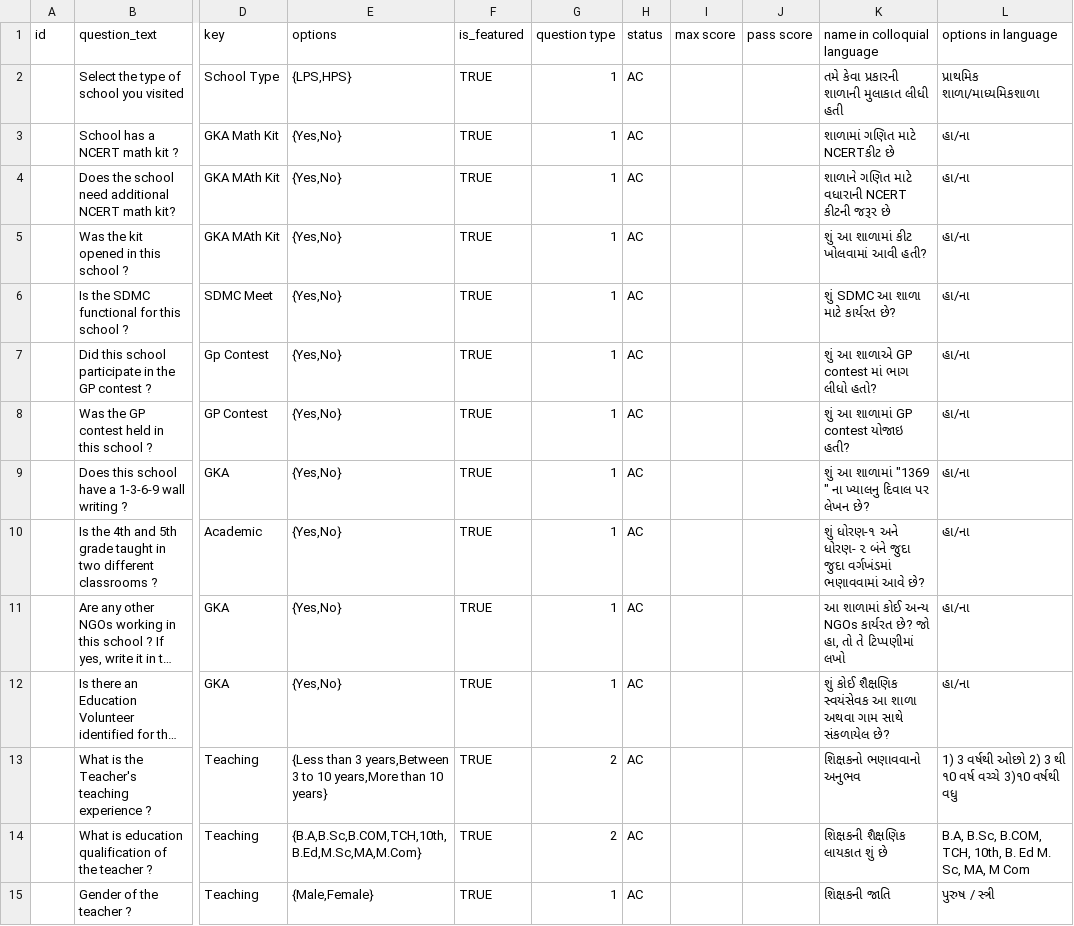
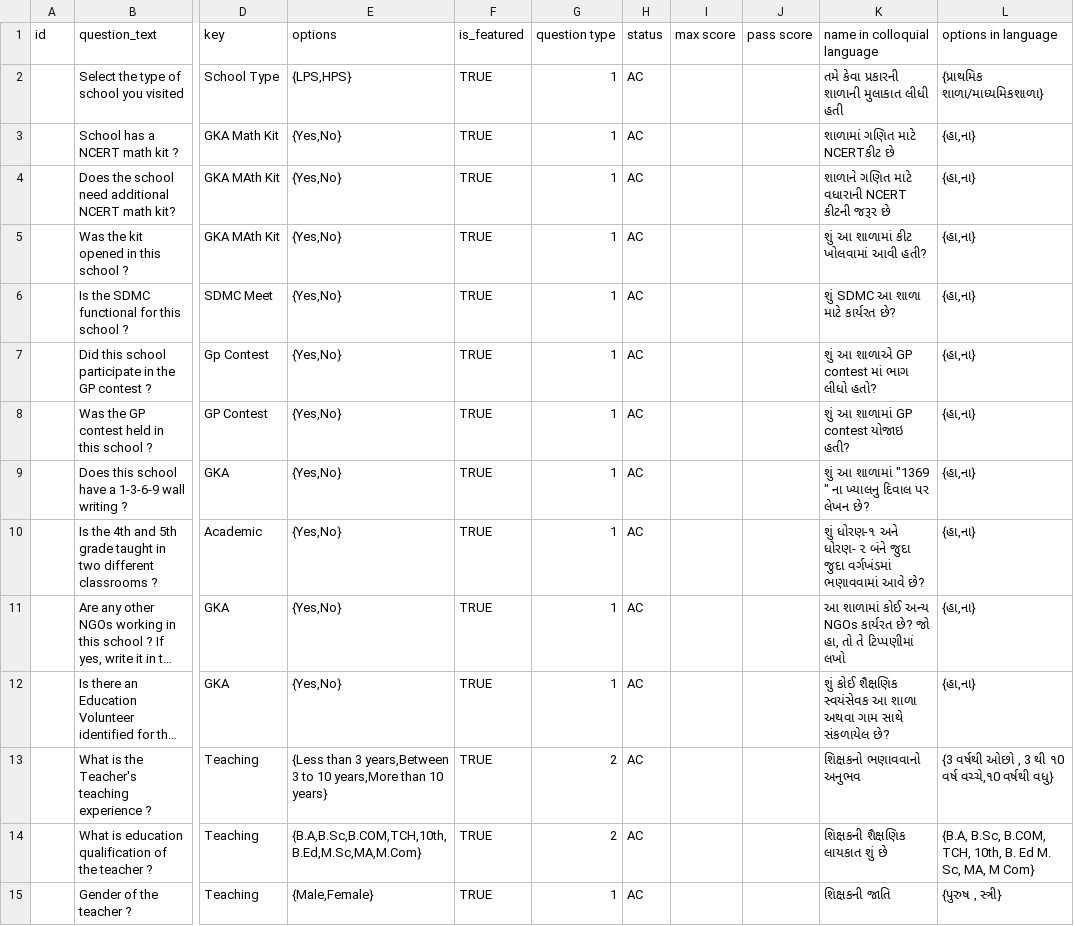
Before and after one commit to klpdotorg/ilp, a CSV file: apps/assessments/management/commands/csv/Akshara_staff_survey_GUJARAT/akshara_staff_survey_gujarat_questions.csv, drawn as a sheet; only a part is shown, gaps mark what is left out; long unchanged cells end in …; the diff covers the shown part only; the diff names each change by its address in the sheet, - before the commit and + after, or states it on an @@ line.

Commit message:
Fixes for GJ AS survey in GJ

```diff
--- a/apps/assessments/management/commands/csv/Akshara_staff_survey_GUJARAT/akshara_staff_survey_gujarat_questions.csv
+++ b/apps/assessments/management/commands/csv/Akshara_staff_survey_GUJARAT/akshara_staff_survey_gujarat_questions.csv
-L2 (options in language): પ્રાથમિક શાળા/માધ્યમિકશાળા
+L2 (options in language): {પ્રાથમિક શાળા/માધ્યમિકશાળા}
-L3:L12 (options in language): હા/ના
+L3:L12 (options in language): {હા,ના}
-L13 (options in language): 1) 3 વર્ષથી ઓછો 2) 3 થી ૧0 વર્ષ વચ્ચે 3)૧0 વર્ષથી વધુ
+L13 (options in language): {3 વર્ષથી ઓછો , 3 થી ૧0 વર્ષ વચ્ચે,૧0 વર્ષથી વધુ}
-L14 (options in language): B.A, B.Sc, B.COM, TCH, 10th, B. Ed M. Sc, MA, M Com
+L14 (options in language): {B.A, B.Sc, B.COM, TCH, 10th, B. Ed M. Sc, MA, M Com}
-L15 (options in language): પુરુષ / સ્ત્રી
+L15 (options in language): {પુરુષ , સ્ત્રી}
```
Also changed, not shown: 24 edited cells elsewhere in this file.
